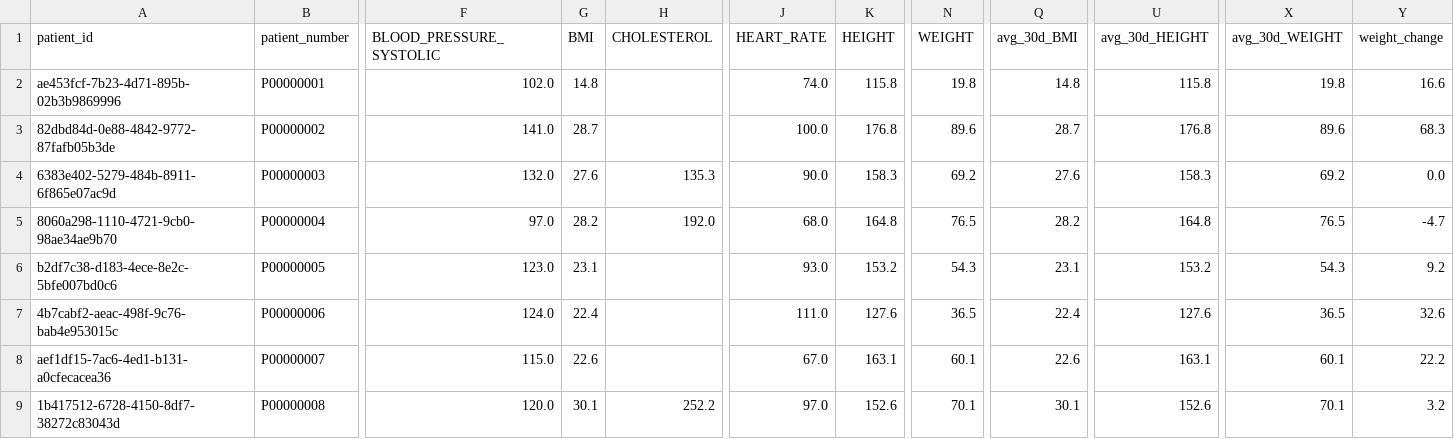
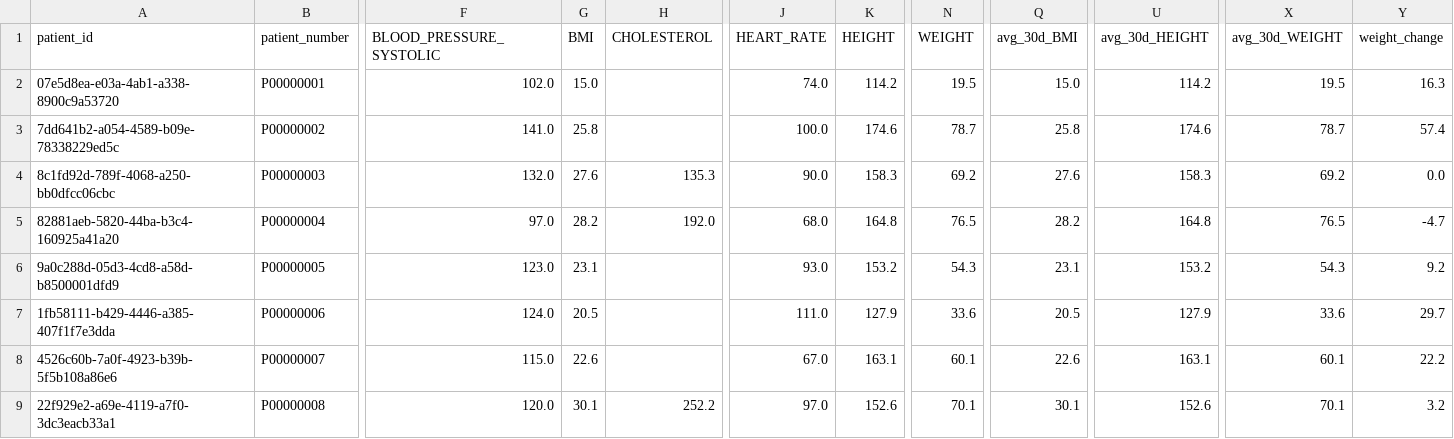
Before and after one commit to mauritsschelvis87-crypto/medical-data-platform, a CSV file: apps/ai-service/data/exports/backend-import/patient_features.csv, drawn as a sheet; only a part is shown, gaps mark what is left out; the diff covers the shown part only; the diff names each change by its address in the sheet, - before the commit and + after, or states it on an @@ line.

```diff
--- a/apps/ai-service/data/exports/backend-import/patient_features.csv
+++ b/apps/ai-service/data/exports/backend-import/patient_features.csv
-A2 (patient_id): ae453fcf-7b23-4d71-895b-02b3b9869996
+A2 (patient_id): 07e5d8ea-e03a-4ab1-a338-8900c9a53720
-G2 (BMI): 14.8
+G2 (BMI): 15.0
-K2 (HEIGHT): 115.8
+K2 (HEIGHT): 114.2
-N2 (WEIGHT): 19.8
+N2 (WEIGHT): 19.5
-Q2 (avg_30d_BMI): 14.8
+Q2 (avg_30d_BMI): 15.0
-U2 (avg_30d_HEIGHT): 115.8
+U2 (avg_30d_HEIGHT): 114.2
-X2 (avg_30d_WEIGHT): 19.8
+X2 (avg_30d_WEIGHT): 19.5
-Y2 (weight_change): 16.6
+Y2 (weight_change): 16.3
-A3 (patient_id): 82dbd84d-0e88-4842-9772-87fafb05b3de
+A3 (patient_id): 7dd641b2-a054-4589-b09e-78338229ed5c
-G3 (BMI): 28.7
+G3 (BMI): 25.8
-K3 (HEIGHT): 176.8
+K3 (HEIGHT): 174.6
-N3 (WEIGHT): 89.6
+N3 (WEIGHT): 78.7
-Q3 (avg_30d_BMI): 28.7
+Q3 (avg_30d_BMI): 25.8
-U3 (avg_30d_HEIGHT): 176.8
+U3 (avg_30d_HEIGHT): 174.6
-X3 (avg_30d_WEIGHT): 89.6
+X3 (avg_30d_WEIGHT): 78.7
-Y3 (weight_change): 68.3
+Y3 (weight_change): 57.4
-A4 (patient_id): 6383e402-5279-484b-8911-6f865e07ac9d
+A4 (patient_id): 8c1fd92d-789f-4068-a250-bb0dfcc06cbc
-A5 (patient_id): 8060a298-1110-4721-9cb0-98ae34ae9b70
+A5 (patient_id): 82881aeb-5820-44ba-b3c4-160925a41a20
-A6 (patient_id): b2df7c38-d183-4ece-8e2c-5bfe007bd0c6
+A6 (patient_id): 9a0c288d-05d3-4cd8-a58d-b8500001dfd9
-A7 (patient_id): 4b7cabf2-aeac-498f-9c76-bab4e953015c
+A7 (patient_id): 1fb58111-b429-4446-a385-407f1f7e3dda
-G7 (BMI): 22.4
+G7 (BMI): 20.5
-K7 (HEIGHT): 127.6
+K7 (HEIGHT): 127.9
-N7 (WEIGHT): 36.5
+N7 (WEIGHT): 33.6
-Q7 (avg_30d_BMI): 22.4
+Q7 (avg_30d_BMI): 20.5
-U7 (avg_30d_HEIGHT): 127.6
+U7 (avg_30d_HEIGHT): 127.9
-X7 (avg_30d_WEIGHT): 36.5
+X7 (avg_30d_WEIGHT): 33.6
-Y7 (weight_change): 32.6
+Y7 (weight_change): 29.7
-A8 (patient_id): aef1df15-7ac6-4ed1-b131-a0cfecacea36
+A8 (patient_id): 4526c60b-7a0f-4923-b39b-5f5b108a86e6
-A9 (patient_id): 1b417512-6728-4150-8df7-38272c83043d
+A9 (patient_id): 22f929e2-a69e-4119-a7f0-3dc3eacb33a1
```
Also changed, not shown: 57 edited cells elsewhere in this file, apps/ai-service/data/exports/backend-import/vital_signs.csv, apps/ai-service/data/exports/patient_address.csv, 37 other files.
